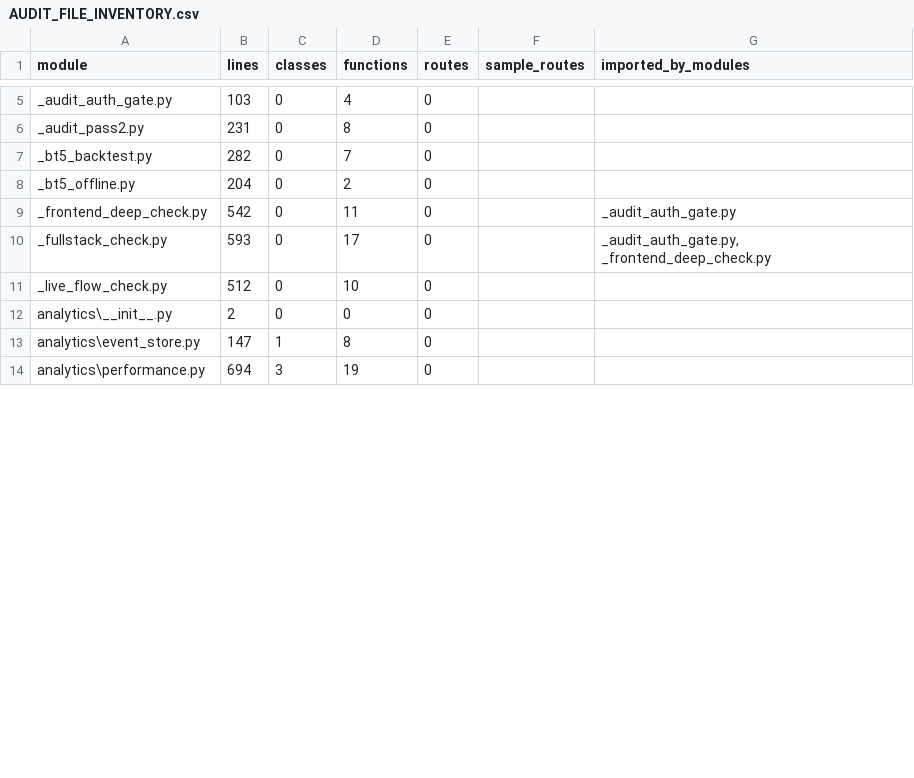
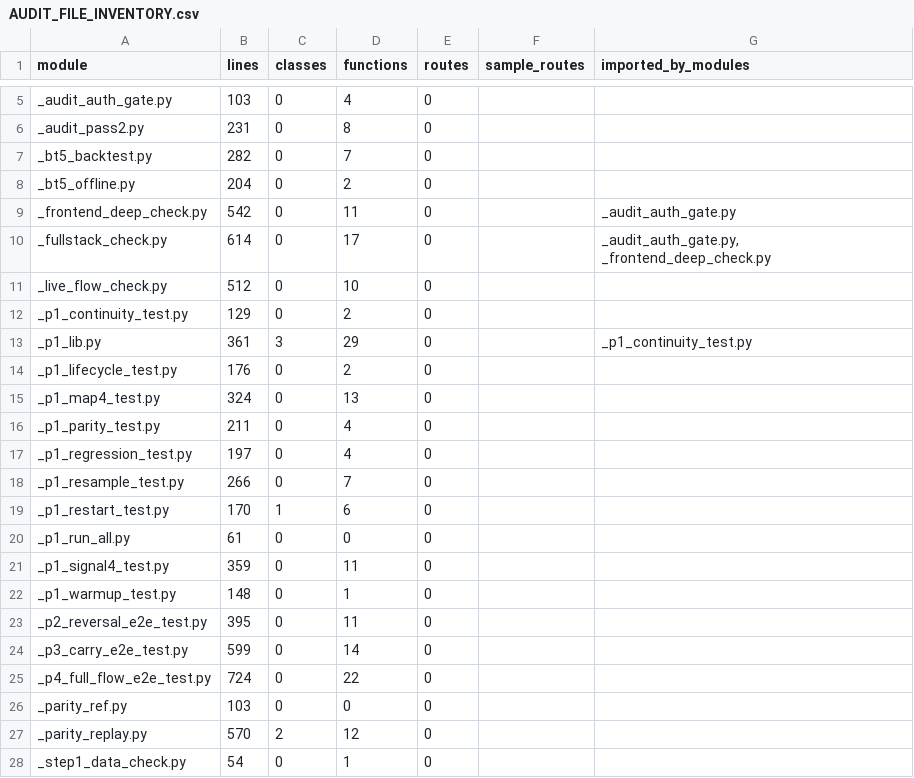
Before and after one commit to danny8806/mcx-trader-, a CSV file: _FINAL_AUDIT/AUDIT_FILE_INVENTORY.csv, drawn as a sheet; only a part is shown, gaps mark what is left out; the shorter side is filled out with more unchanged rows; the diff covers the shown part only.

Commit message:
audit: scope pytest to tests/ (fix root harness collection) and refresh final audit artifacts

```diff
--- a/_FINAL_AUDIT/AUDIT_FILE_INVENTORY.csv
+++ b/_FINAL_AUDIT/AUDIT_FILE_INVENTORY.csv
@@ -9,3 +9,20 @@ _bt5_offline.py,204,0,2,0,,
 _frontend_deep_check.py,542,0,11,0,,_audit_auth_gate.py
-_fullstack_check.py,593,0,17,0,,"_audit_auth_gate.py, _frontend_deep_check.py"
+_fullstack_check.py,614,0,17,0,,"_audit_auth_gate.py, _frontend_deep_check.py"
 _live_flow_check.py,512,0,10,0,,
+_p1_continuity_test.py,129,0,2,0,,
+_p1_lib.py,361,3,29,0,,_p1_continuity_test.py
+_p1_lifecycle_test.py,176,0,2,0,,
+_p1_map4_test.py,324,0,13,0,,
+_p1_parity_test.py,211,0,4,0,,
+_p1_regression_test.py,197,0,4,0,,
+_p1_resample_test.py,266,0,7,0,,
+_p1_restart_test.py,170,1,6,0,,
+_p1_run_all.py,61,0,0,0,,
+_p1_signal4_test.py,359,0,11,0,,
+_p1_warmup_test.py,148,0,1,0,,
+_p2_reversal_e2e_test.py,395,0,11,0,,
+_p3_carry_e2e_test.py,599,0,14,0,,
+_p4_full_flow_e2e_test.py,724,0,22,0,,
+_parity_ref.py,103,0,0,0,,
+_parity_replay.py,570,2,12,0,,
+_step1_data_check.py,54,0,1,0,,
```
Also changed, not shown: 6 added rows and 22 edited cells elsewhere in this file, 8 other files.
